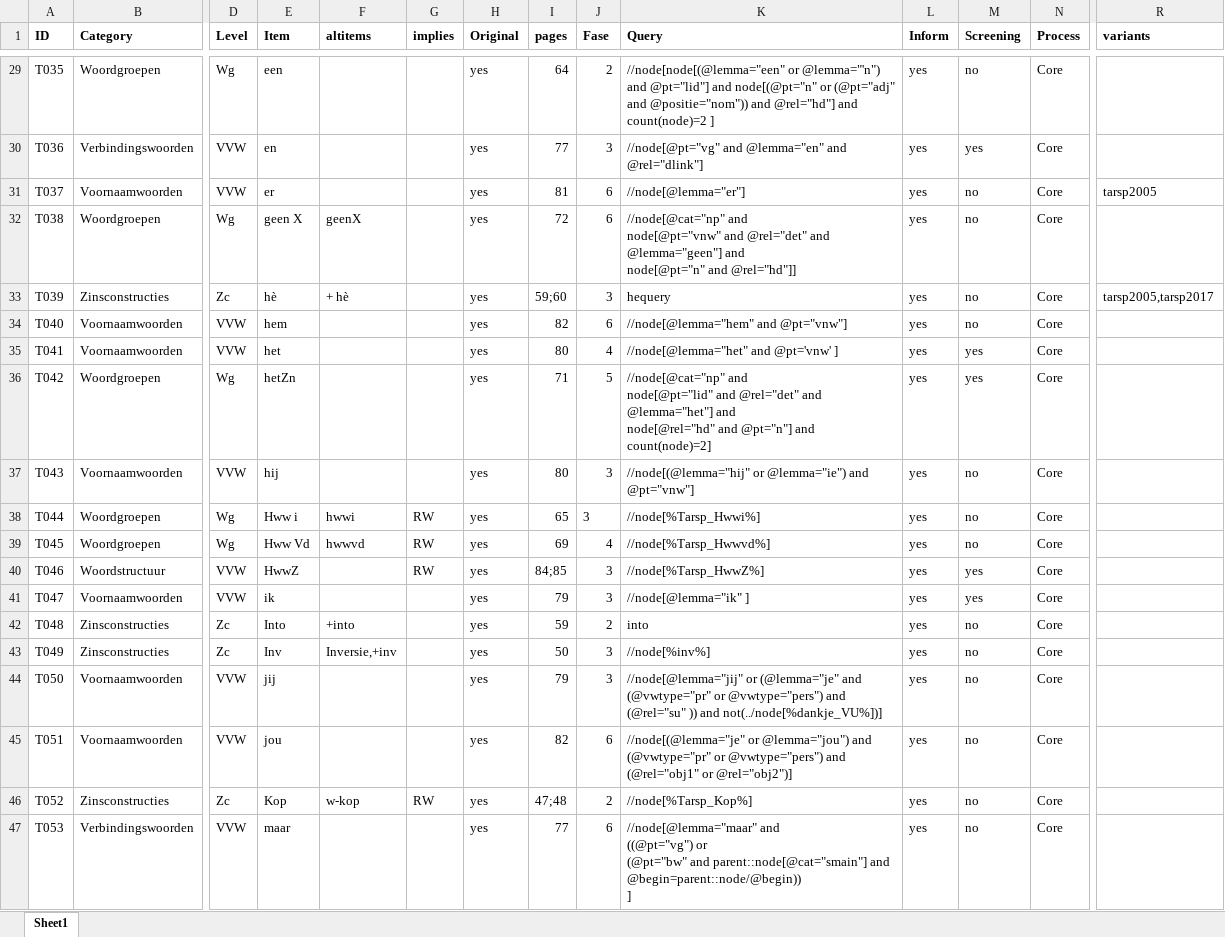
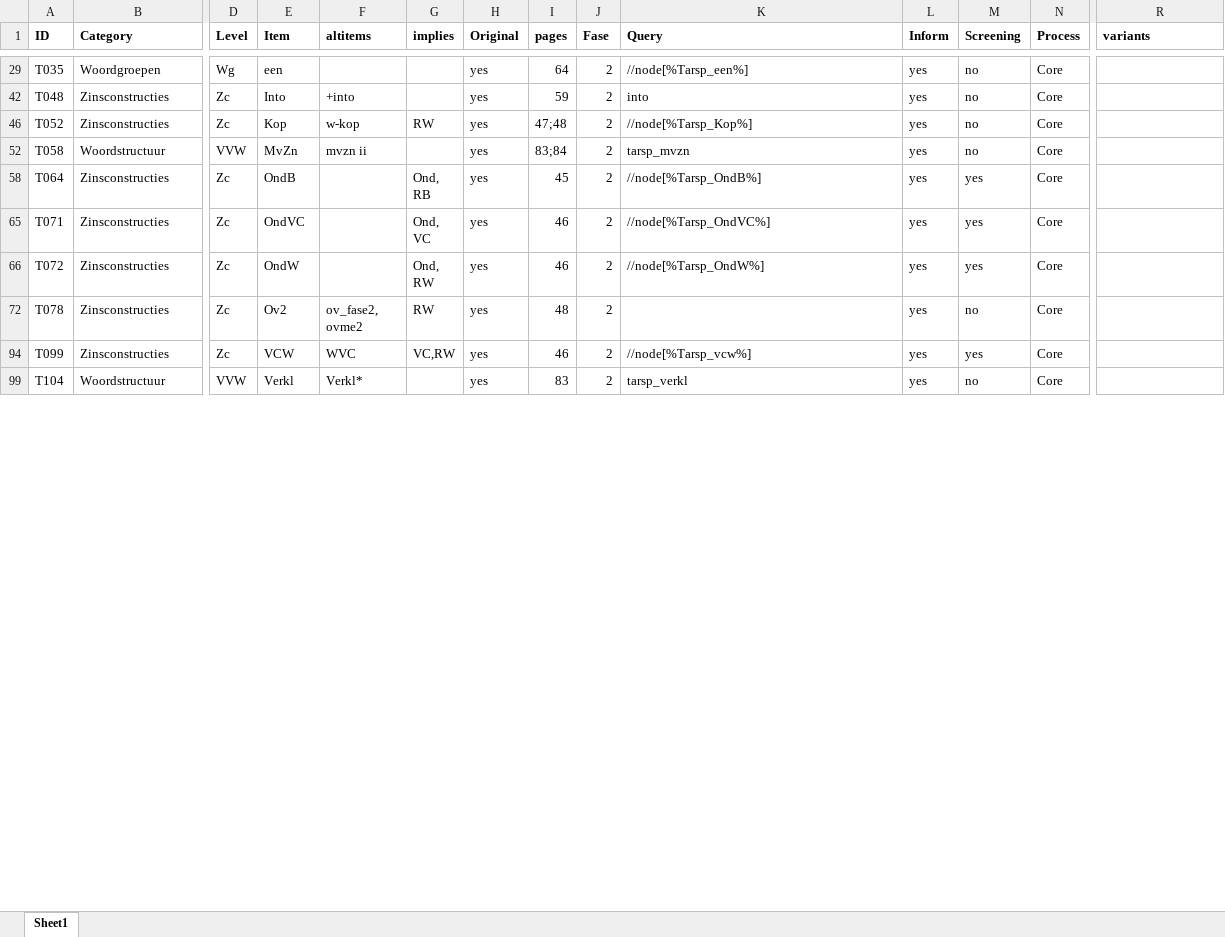
Before and after one commit to CentreForDigitalHumanities/sastadev, an Excel workbook: src/sastadev/data/methods/TARSP_Index_Current.xlsx, sheet Sheet1, drawn as a sheet; only a part is shown, gaps mark what is left out; the shorter side is filled out with more unchanged rows; values as stored, in another font and other column widths than the file's, no borders; rows hold the shown columns only; ↵ is a line break in a cell; the diff covers the shown part only; the diff names each change by its address in the sheet, - before the commit and + after, or states it on an @@ line.

```diff
--- a/src/sastadev/data/methods/TARSP_Index_Current.xlsx (sheet Sheet1)
+++ b/src/sastadev/data/methods/TARSP_Index_Current.xlsx (sheet Sheet1)
-K29 (Query): //node[node[(@lemma="een" or @lemma="'n") and @pt="lid"] and node[(@pt="n" or (@pt="adj" and @positie="nom")) and @rel="hd"] and count(node)=2 ]
+K29 (Query): //node[%Tarsp_een%]
@@ row 30 hidden: T036 | Verbindingswoorden | VVW | en |  |  | yes | 77 | 3 | //node[@pt="vg" and @lemma="en" and @rel="dlink"] | yes | yes | Core @@
@@ row 31 hidden: T037 | Voornaamwoorden | VVW | er |  |  | yes | 81 | 6 | //node[@lemma="er"] | yes | no | Core | tarsp2005 @@
@@ row 32 hidden: T038 | Woordgroepen | Wg | geen X | geenX |  | yes | 72 | 6 | //node[@cat="np" and ↵ node[@pt="vnw" and @rel="det" and @lemma="geen"] and ↵ node[@pt="n" and @rel="hd"]] | yes | no | Core @@
@@ row 33 hidden: T039 | Zinsconstructies | Zc | hè | + hè |  | yes | 59;60 | 3 | hequery | yes | no | Core | tarsp2005,tarsp2017 @@
@@ row 34 hidden: T040 | Voornaamwoorden | VVW | hem |  |  | yes | 82 | 6 | //node[@lemma="hem" and @pt="vnw"] | yes | no | Core @@
@@ row 35 hidden: T041 | Voornaamwoorden | VVW | het |  |  | yes | 80 | 4 | //node[@lemma="het" and @pt='vnw' ] | yes | yes | Core @@
@@ row 36 hidden: T042 | Woordgroepen | Wg | hetZn |  |  | yes | 71 | 5 | //node[@cat="np" and ↵ node[@pt="lid" and @rel="det" and @lemma="het"] and ↵ node[@rel="hd" and @pt="n"] and count(node)=2] | yes | yes | Core @@
@@ row 37 hidden: T043 | Voornaamwoorden | VVW | hij |  |  | yes | 80 | 3 | //node[(@lemma="hij" or @lemma="ie") and @pt="vnw"] | yes | no | Core @@
@@ row 38 hidden: T044 | Woordgroepen | Wg | Hww i | hwwi | RW | yes | 65 | 3 | //node[%Tarsp_Hwwi%] | yes | no | Core @@
@@ row 39 hidden: T045 | Woordgroepen | Wg | Hww Vd | hwwvd | RW | yes | 69 | 4 | //node[%Tarsp_Hwwvd%] | yes | no | Core @@
@@ row 40 hidden: T046 | Woordstructuur | VVW | HwwZ |  | RW | yes | 84;85 | 3 | //node[%Tarsp_HwwZ%] | yes | yes | Core @@
@@ row 41 hidden: T047 | Voornaamwoorden | VVW | ik |  |  | yes | 79 | 3 | //node[@lemma="ik" ] | yes | yes | Core @@
@@ row 43 hidden: T049 | Zinsconstructies | Zc | Inv | Inversie,+inv |  | yes | 50 | 3 | //node[%inv%] | yes | no | Core @@
@@ row 44 hidden: T050 | Voornaamwoorden | VVW | jij |  |  | yes | 79 | 3 | //node[@lemma="jij" or (@lemma="je" and (@vwtype="pr" or @vwtype="pers") and (@rel="su" )) and not(../node[%dankje_VU%])] | yes | no | Core @@
@@ row 45 hidden: T051 | Voornaamwoorden | VVW | jou |  |  | yes | 82 | 6 | //node[(@lemma="je" or @lemma="jou") and (@vwtype="pr" or @vwtype="pers") and (@rel="obj1" or @rel="obj2")] | yes | no | Core @@
@@ row 47 hidden: T053 | Verbindingswoorden | VVW | maar |  |  | yes | 77 | 6 | //node[@lemma="maar" and ↵ ((@pt="vg") or ↵ (@pt="bw" and parent::node[@cat="smain"] and @begin=parent::node/@begin)) ↵ ] | yes | no | Core @@
```
Also changed, not shown: 127 hidden or unhidden rows elsewhere in this sheet, 6 other files.
